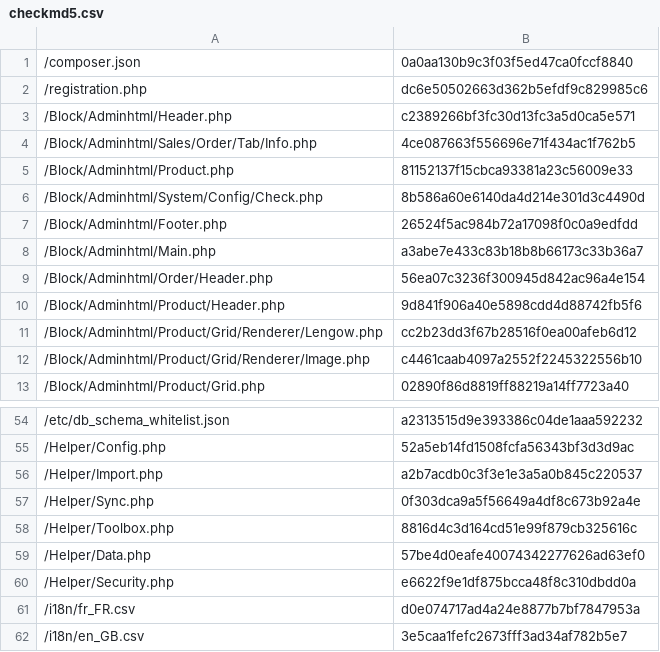
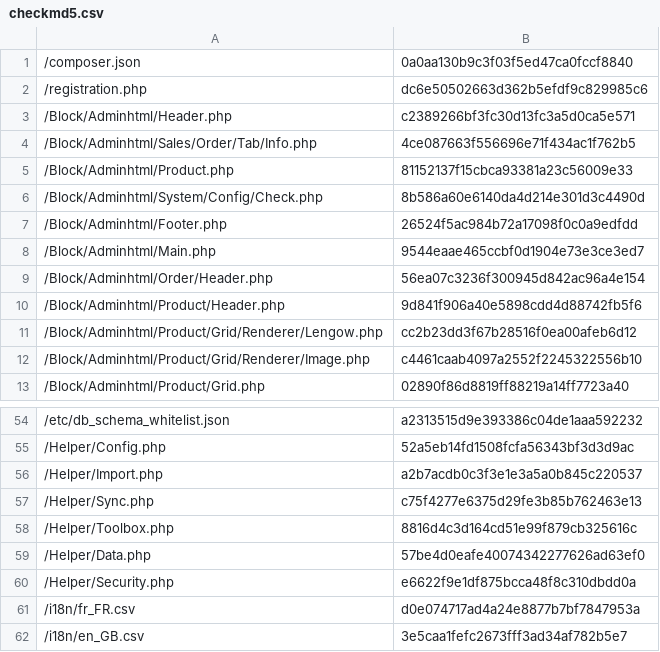
Before and after one commit to lengow/plugin-magento2, a CSV file: etc/checkmd5.csv, drawn as a sheet; only a part is shown, gaps mark what is left out.

```diff
--- a/etc/checkmd5.csv
+++ b/etc/checkmd5.csv
@@ -7,3 +7,3 @@
 /Block/Adminhtml/Footer.php|26524f5ac984b72a17098f0c0a9edfdd
-/Block/Adminhtml/Main.php|a3abe7e433c83b18b8b66173c33b36a7
+/Block/Adminhtml/Main.php|9544eaae465ccbf0d1904e73e3ce3ed7
 /Block/Adminhtml/Order/Header.php|56ea07c3236f300945d842ac96a4e154
@@ -56,3 +56,3 @@
 /Helper/Import.php|a2b7acdb0c3f3e1e3a5a0b845c220537
-/Helper/Sync.php|0f303dca9a5f56649a4df8c673b92a4e
+/Helper/Sync.php|c75f4277e6375d29fe3b85b762463e13
 /Helper/Toolbox.php|8816d4c3d164cd51e99f879cb325616c
```
Also changed, not shown: 8 other files.
